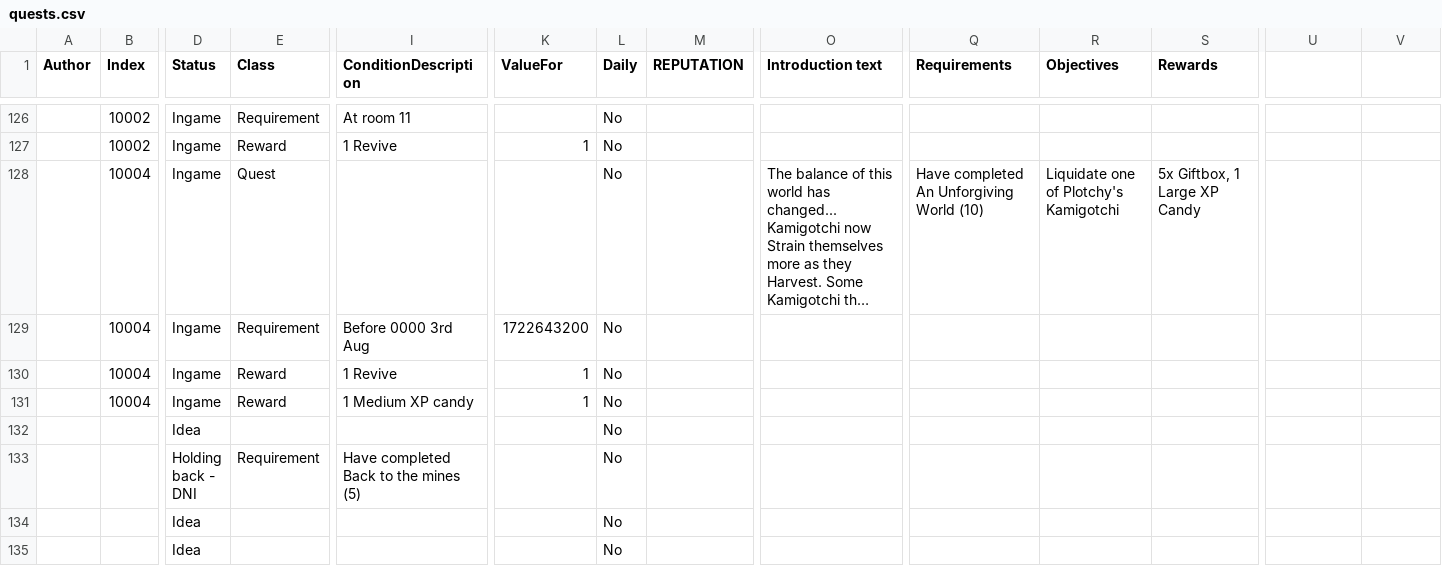
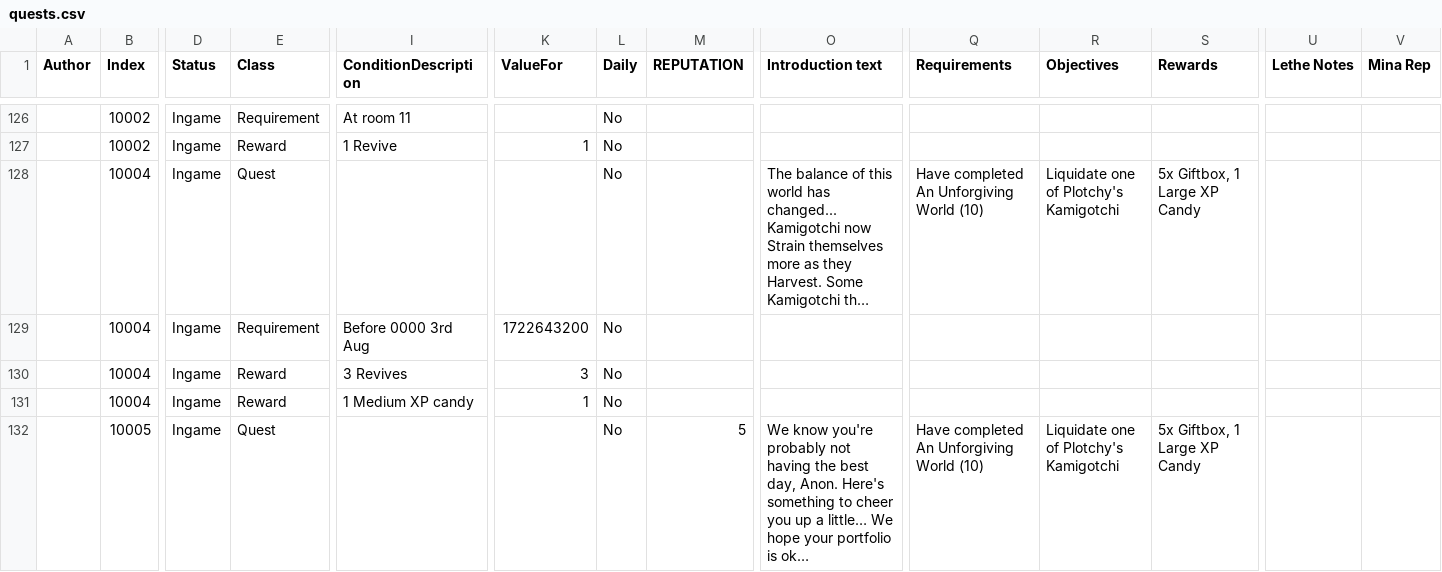
Before and after one commit to kanyaveral/kamigotchi, a CSV file: packages/contracts/src/deployment/world/data/quests/quests.csv, drawn as a sheet; only a part is shown, gaps mark what is left out; the shorter side is filled out with more unchanged rows; long unchanged cells end in …; rows hold the shown columns only; the diff covers the shown part only; the diff names each change by its address in the sheet, - before the commit and + after, or states it on an @@ line.

Commit message:
new temp quest (#920)

```diff
--- a/packages/contracts/src/deployment/world/data/quests/quests.csv
+++ b/packages/contracts/src/deployment/world/data/quests/quests.csv
-U1: (empty)
+U1: Lethe Notes
-V1: (empty)
+V1: Mina Rep
-I130 (ConditionDescription): 1 Revive
+I130 (ConditionDescription): 3 Revives
-K130 (ValueFor): 1
+K130 (ValueFor): 3
+row 132:  | 10005 | Ingame | Quest |  |  | No | 5 | We know you're probably not having the best day, Anon. Here's something to cheer you up a little… We hope your portfolio is ok… | Have completed An Unforgiving World (10) | Liquidate one of Plotchy's Kamigotchi | 5x Giftbox, 1 Large XP Candy
```
Also changed, not shown: 2 added rows and 5 edited cells elsewhere in this file.
